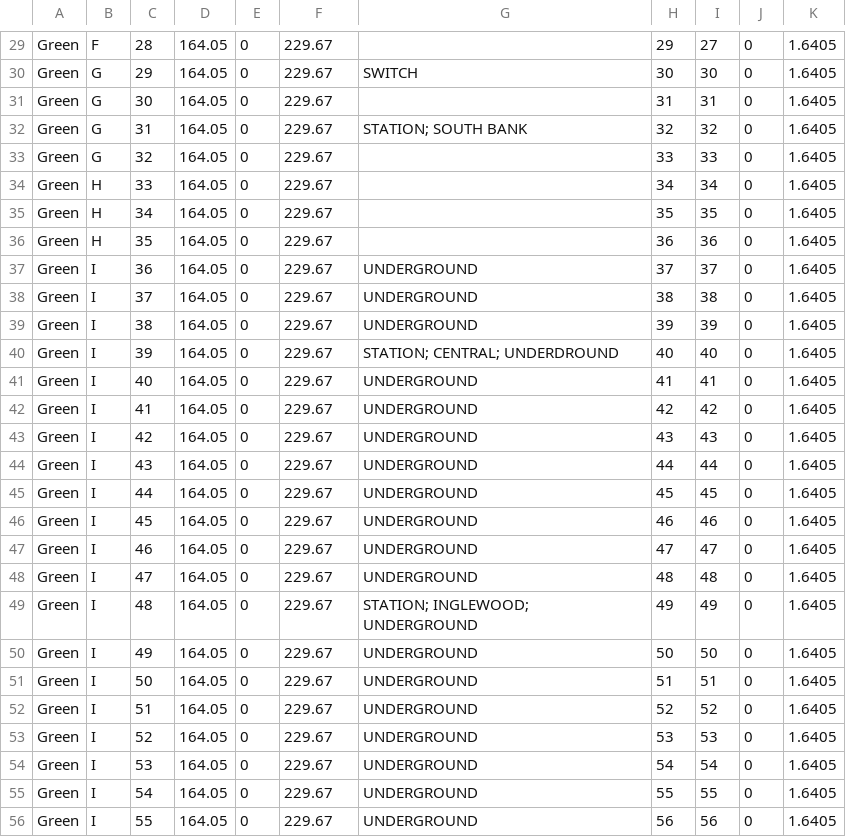
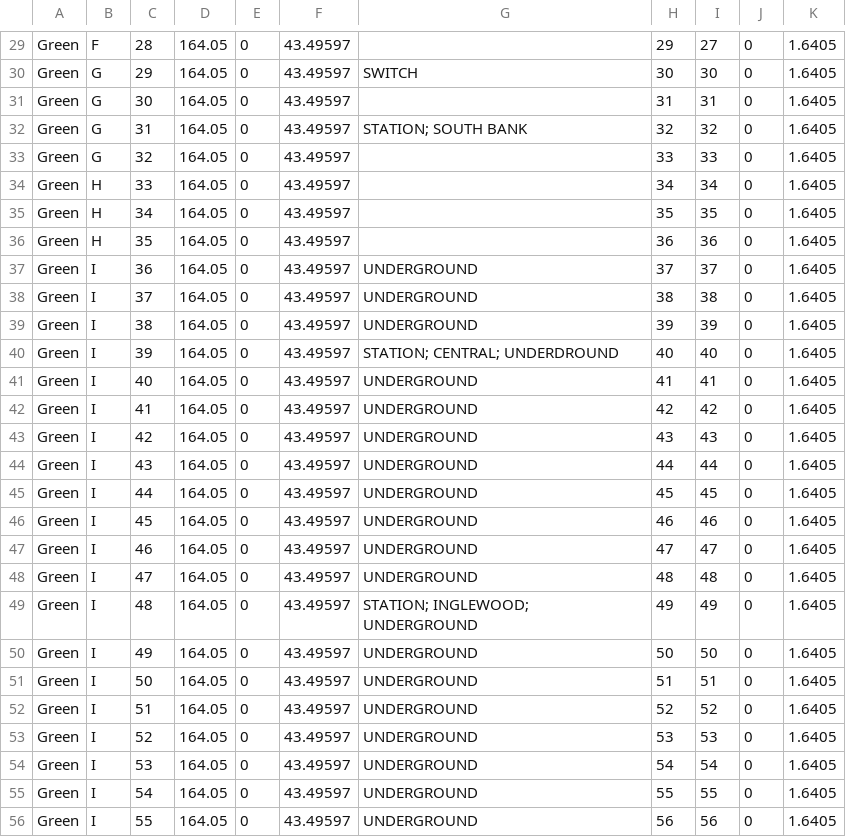
Before and after one commit to spbirus/trickytrainz, a CSV file: CSV Tracks/GreenTestData.csv, drawn as a sheet; only a part is shown, gaps mark what is left out; the diff covers the shown part only; the diff names each change by its address in the sheet, - before the commit and + after, or states it on an @@ line.

```diff
--- a/CSV Tracks/GreenTestData.csv
+++ b/CSV Tracks/GreenTestData.csv
-F29:F56: 229.67
+F29:F56: 43.49597
```
Also changed, not shown: 123 edited cells elsewhere in this file, 3 other files.
